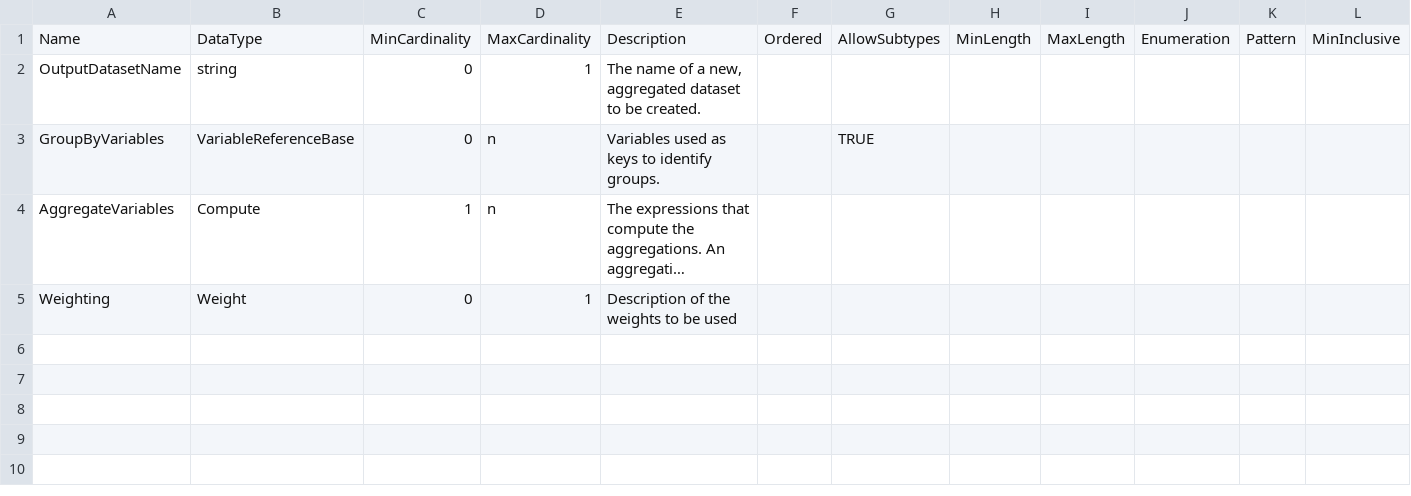
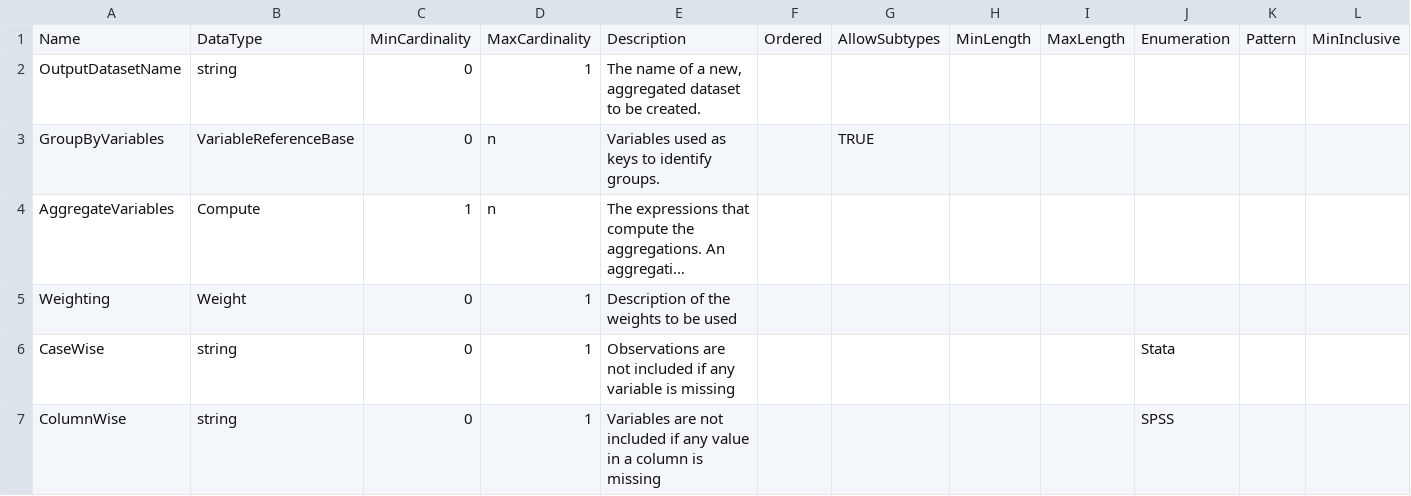
Before and after one commit to ddialliance/sdtl, a CSV file: CompositeTypes/Collapse/Collapse.csv, drawn as a sheet; only a part is shown; long unchanged cells end in …; rows hold the shown columns only; the diff names each change by its address in the sheet, - before the commit and + after, or states it on an @@ line.

```diff
--- a/CompositeTypes/Collapse/Collapse.csv
+++ b/CompositeTypes/Collapse/Collapse.csv
+row 6: CaseWise | string | 0 | 1 | Observations are not included if any variable is missing |  |  |  |  | Stata
+row 7: ColumnWise | string | 0 | 1 | Variables are not included if any value in a column is missing |  |  |  |  | SPSS
```
Also changed, not shown: CompositeTypes/Weight/Weight.csv, 2 other files.
